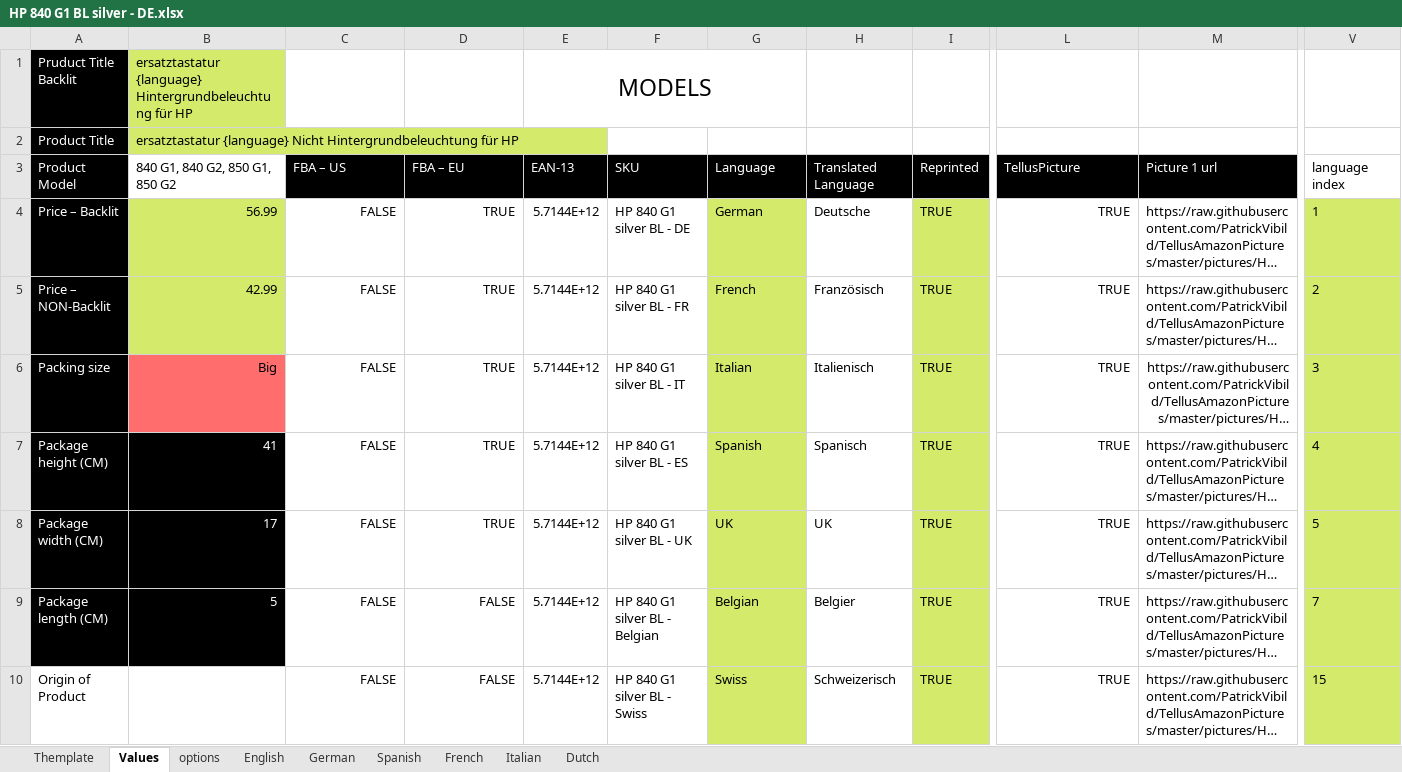
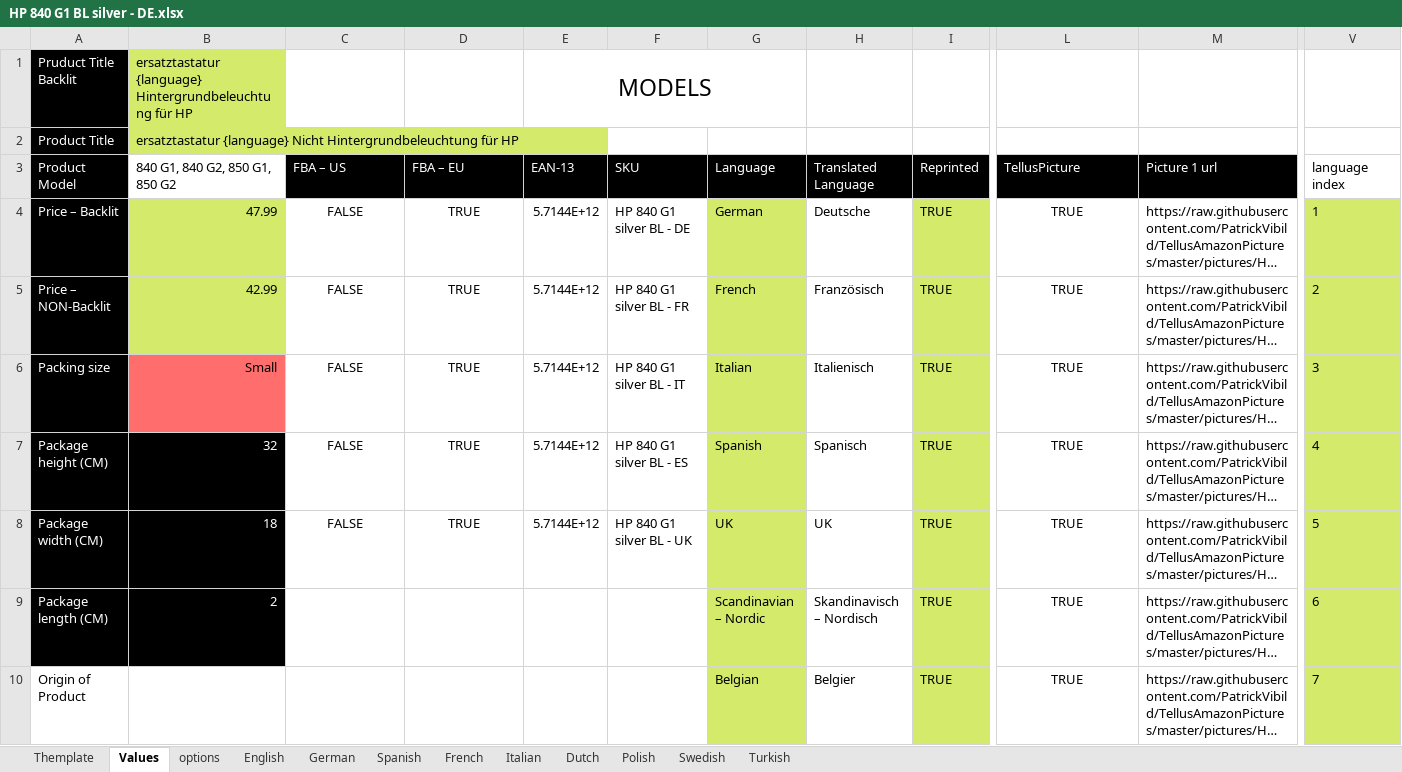
Before and after one commit to PatrickVibild/TellusAmazonPictures, an Excel workbook: after-big-bang-files/HP/WP/840 G1 silver/HP 840 G1 BL silver - DE.xlsx, sheet Values, drawn as a sheet; only a part is shown, gaps mark what is left out; long unchanged cells end in …; values as stored, in another font and other column widths than the file's, no borders; the diff covers the shown part only; the diff names each change by its address in the sheet, - before the commit and + after, or states it on an @@ line.

```diff
--- a/after-big-bang-files/HP/WP/840 G1 silver/HP 840 G1 BL silver - DE.xlsx (sheet Values)
+++ b/after-big-bang-files/HP/WP/840 G1 silver/HP 840 G1 BL silver - DE.xlsx (sheet Values)
+sheet tab: Polish
+sheet tab: Swedish
+sheet tab: Turkish
-B4 (840 G1, 840 G2, 850 G1, 850 G2): 56.99
+B4 (840 G1, 840 G2, 850 G1, 850 G2): 47.99
-C4:D8 alignment: right
+C4:D8 alignment: center
-L4:L10 alignment: right
+L4:L10 alignment: center
-B6 (840 G1, 840 G2, 850 G1, 850 G2): Big
+B6 (840 G1, 840 G2, 850 G1, 850 G2): Small
-M6 alignment: right
+M6 alignment: left
-B7 (840 G1, 840 G2, 850 G1, 850 G2): 41
+B7 (840 G1, 840 G2, 850 G1, 850 G2): 32
-B8 (840 G1, 840 G2, 850 G1, 850 G2): 17
+B8 (840 G1, 840 G2, 850 G1, 850 G2): 18
-B9 (840 G1, 840 G2, 850 G1, 850 G2): 5
+B9 (840 G1, 840 G2, 850 G1, 850 G2): 2
-C9:C10 (FBA – US): FALSE
+C9:C10 (FBA – US): (empty)
-D9:D10 (FBA – EU): FALSE
+D9:D10 (FBA – EU): (empty)
-E9:E10 (EAN-13): 5.7144E+12
+E9:E10 (EAN-13): (empty)
-F9 (SKU): HP 840 G1 silver BL - Belgian
+F9 (SKU): (empty)
-G9 (Language): Belgian
+G9 (Language): Scandinavian – Nordic
-H9 (Translated Language): Belgier
+H9 (Translated Language): Skandinavisch – Nordisch
-V9 (language index): 7
+V9 (language index): 6
-F10 (SKU): HP 840 G1 silver BL - Swiss
+F10 (SKU): (empty)
-G10 (Language): Swiss
+G10 (Language): Belgian
-H10 (Translated Language): Schweizerisch
+H10 (Translated Language): Belgier
-V10 (language index): 15
+V10 (language index): 7
```
Also changed, not shown: 26 added rows, 26 removed rows, 49 edited cells and cell formats elsewhere in this sheet, sheet Themplate, sheet options, sheet English, formulas that keep their value, after-big-bang-files/HP/WP/840 G1 silver/HP 840 G1 BL silver - ES.xlsx, after-big-bang-files/HP/WP/840 G1 silver/HP 840 G1 BL silver - FR.xlsx, 13 other files.
